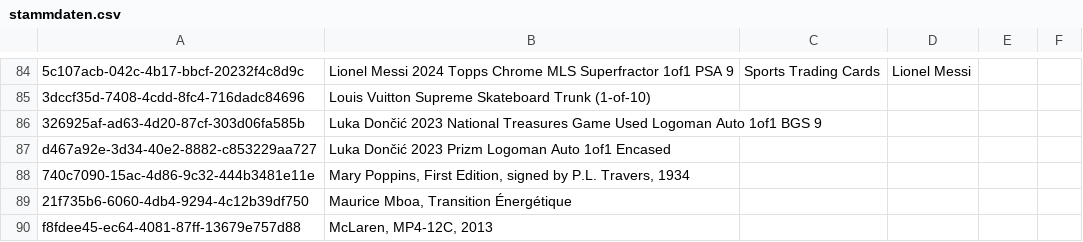
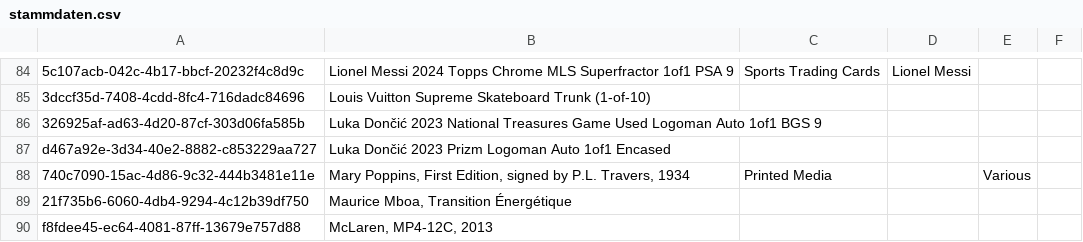
Before and after one commit to Munotstadt/splintdatacollector, a CSV file: data/stammdaten.csv, drawn as a sheet; only a part is shown, gaps mark what is left out; the diff names each change by its address in the sheet, - before the commit and + after, or states it on an @@ line.

Commit message:
Stammdaten aktualisiert – 30.07.2026 14:50:31

```diff
--- a/data/stammdaten.csv
+++ b/data/stammdaten.csv
-C88: (empty)
+C88: Printed Media
-E88: (empty)
+E88: Various
```
